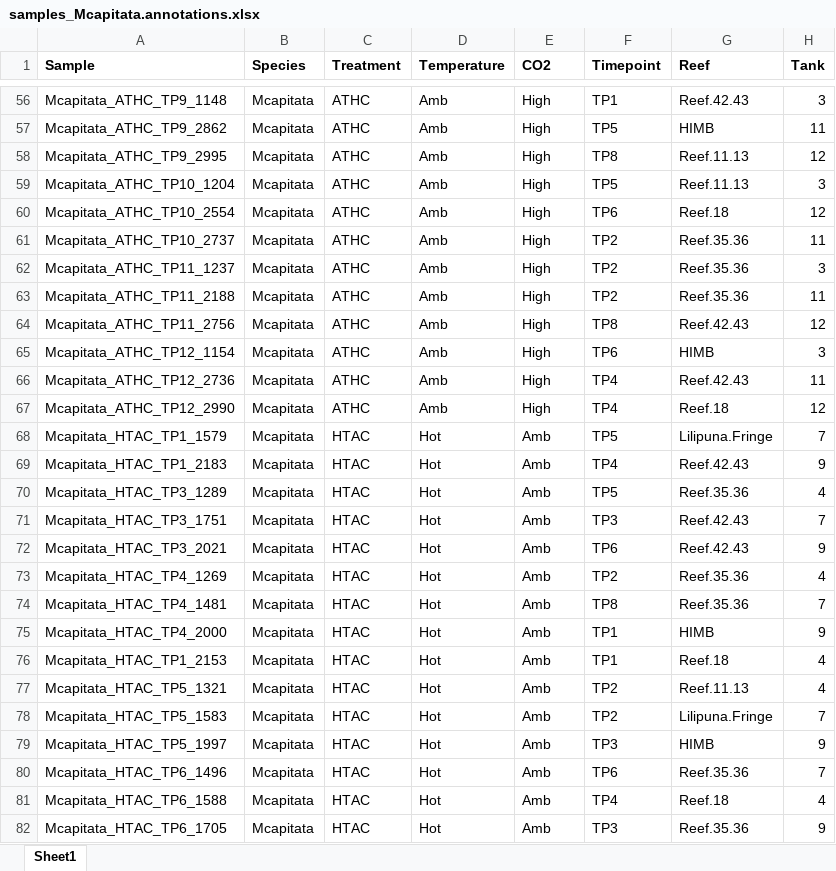
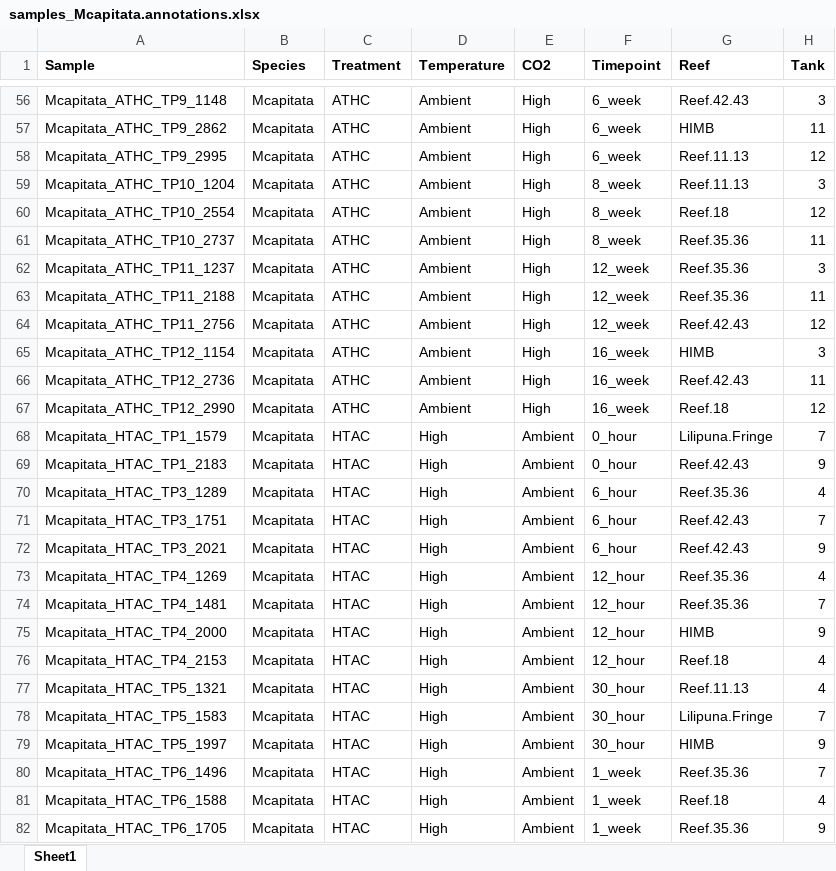
Before and after one commit to echille/Genotype_dominates_transcriptomic_response_Pacu, an Excel workbook: Sample_Info/samples_Mcapitata.annotations.xlsx, sheet Sheet1, drawn as a sheet; only a part is shown, gaps mark what is left out; values as stored, in another font and other column widths than the file's, no borders; the diff covers the shown part only; the diff names each change by its address in the sheet, - before the commit and + after, or states it on an @@ line.

```diff
--- a/Sample_Info/samples_Mcapitata.annotations.xlsx (sheet Sheet1)
+++ b/Sample_Info/samples_Mcapitata.annotations.xlsx (sheet Sheet1)
-D56:D67 (Temperature): Amb
+D56:D67 (Temperature): Ambient
-F56 (Timepoint): TP1
+F56 (Timepoint): 6_week
-F57 (Timepoint): TP5
+F57 (Timepoint): 6_week
-F58 (Timepoint): TP8
+F58 (Timepoint): 6_week
-F59 (Timepoint): TP5
+F59 (Timepoint): 8_week
-F60 (Timepoint): TP6
+F60 (Timepoint): 8_week
-F61 (Timepoint): TP2
+F61 (Timepoint): 8_week
-F62:F63 (Timepoint): TP2
+F62:F63 (Timepoint): 12_week
-F64 (Timepoint): TP8
+F64 (Timepoint): 12_week
-F65 (Timepoint): TP6
+F65 (Timepoint): 16_week
-F66:F67 (Timepoint): TP4
+F66:F67 (Timepoint): 16_week
-D68:D82 (Temperature): Hot
+D68:D82 (Temperature): High
-E68:E82 (CO2): Amb
+E68:E82 (CO2): Ambient
-F68 (Timepoint): TP5
+F68 (Timepoint): 0_hour
-F69 (Timepoint): TP4
+F69 (Timepoint): 0_hour
-F70 (Timepoint): TP5
+F70 (Timepoint): 6_hour
-F71 (Timepoint): TP3
+F71 (Timepoint): 6_hour
-F72 (Timepoint): TP6
+F72 (Timepoint): 6_hour
-F73 (Timepoint): TP2
+F73 (Timepoint): 12_hour
-F74 (Timepoint): TP8
+F74 (Timepoint): 12_hour
-F75:F76 (Timepoint): TP1
+F75:F76 (Timepoint): 12_hour
-A76 (Sample): Mcapitata_HTAC_TP1_2153
+A76 (Sample): Mcapitata_HTAC_TP4_2153
-F77:F78 (Timepoint): TP2
+F77:F78 (Timepoint): 30_hour
-F79 (Timepoint): TP3
+F79 (Timepoint): 30_hour
-F80 (Timepoint): TP6
+F80 (Timepoint): 1_week
-F81 (Timepoint): TP4
+F81 (Timepoint): 1_week
-F82 (Timepoint): TP3
+F82 (Timepoint): 1_week
```
Also changed, not shown: 261 edited cells elsewhere in this sheet, 11 other files.
